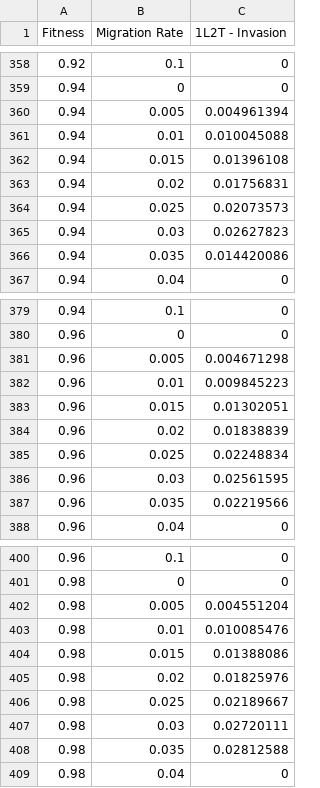
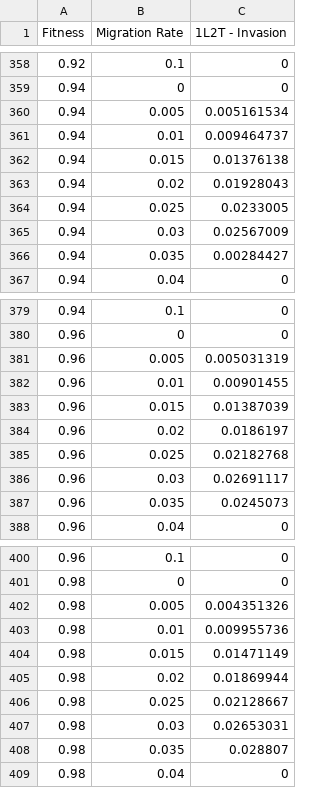
Before and after one commit to MesserLab/UnderdominanceGeneDriveSystems, a CSV file: Data/Panmictic/Outside Final/panmictic_1L2TAT_outsidefinal.csv, drawn as a sheet; only a part is shown, gaps mark what is left out; the diff covers the shown part only.

```diff
--- a/Data/Panmictic/Outside Final/panmictic_1L2TAT_outsidefinal.csv
+++ b/Data/Panmictic/Outside Final/panmictic_1L2TAT_outsidefinal.csv
@@ -359,9 +359,9 @@ Fitness,Migration Rate,1L2T - Invasion
 0.94,0,0
-0.94,0.005,0.004961394
-0.94,0.01,0.010045088
-0.94,0.015,0.01396108
-0.94,0.02,0.01756831
-0.94,0.025,0.02073573
-0.94,0.03,0.02627823
-0.94,0.035,0.014420086
+0.94,0.005,0.005161534
+0.94,0.01,0.009464737
+0.94,0.015,0.01376138
+0.94,0.02,0.01928043
+0.94,0.025,0.0233005
+0.94,0.03,0.02567009
+0.94,0.035,0.00284427
 0.94,0.04,0
@@ -380,9 +380,9 @@ Fitness,Migration Rate,1L2T - Invasion
 0.96,0,0
-0.96,0.005,0.004671298
-0.96,0.01,0.009845223
-0.96,0.015,0.01302051
-0.96,0.02,0.01838839
-0.96,0.025,0.02248834
-0.96,0.03,0.02561595
-0.96,0.035,0.02219566
+0.96,0.005,0.005031319
+0.96,0.01,0.00901455
+0.96,0.015,0.01387039
+0.96,0.02,0.0186197
+0.96,0.025,0.02182768
+0.96,0.03,0.02691117
+0.96,0.035,0.0245073
 0.96,0.04,0
@@ -401,9 +401,9 @@ Fitness,Migration Rate,1L2T - Invasion
 0.98,0,0
-0.98,0.005,0.004551204
-0.98,0.01,0.010085476
-0.98,0.015,0.01388086
-0.98,0.02,0.01825976
-0.98,0.025,0.02189667
-0.98,0.03,0.02720111
-0.98,0.035,0.02812588
+0.98,0.005,0.004351326
+0.98,0.01,0.009955736
+0.98,0.015,0.01471149
+0.98,0.02,0.01869944
+0.98,0.025,0.02128667
+0.98,0.03,0.02653031
+0.98,0.035,0.028807
 0.98,0.04,0
```
Also changed, not shown: 77 edited cells elsewhere in this file, Data/Panmictic/Inside Final/panmictic_1L2TAT_insidefinal.csv, Data/Panmictic/Inside Final/panmictic_2L2TAT_insidefinal.csv, 3 other files.
